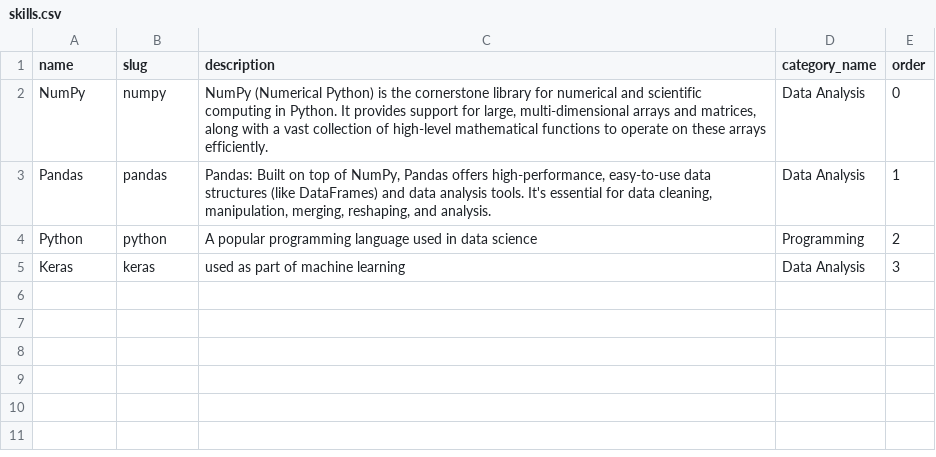
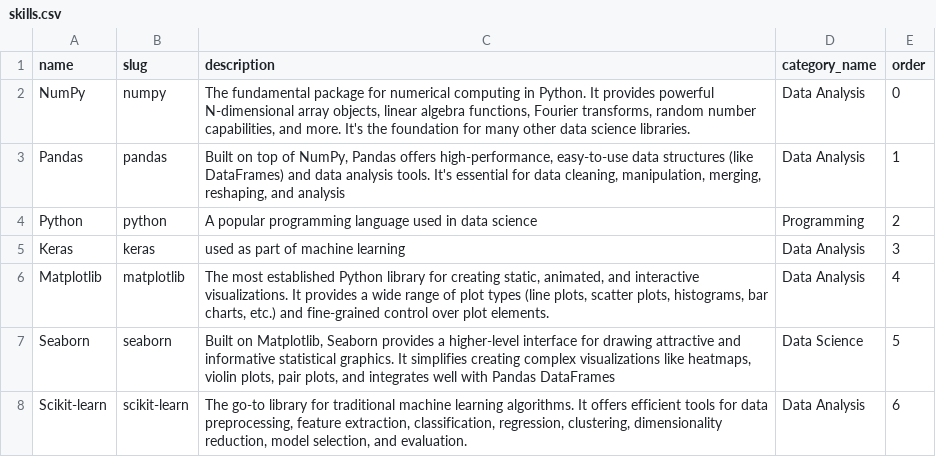
Before and after one commit to JPStone2022/portfolio, a CSV file: skills.csv, drawn as a sheet.

Commit message:
update skills

```diff
--- a/skills.csv
+++ b/skills.csv
@@ -1,5 +1,8 @@
 name,slug,description,category_name,order
-NumPy,numpy,"NumPy (Numerical Python) is the cornerstone library for numerical and scientific computing in Python. It provides support for large, multi-dimensional arrays and matrices, along with a vast collection of high-level mathematical functions to operate on these arrays efficiently.",Data Analysis,0
-Pandas,pandas,"Pandas: Built on top of NumPy, Pandas offers high-performance, easy-to-use data structures (like DataFrames) and data analysis tools. It's essential for data cleaning, manipulation, merging, reshaping, and analysis.",Data Analysis,1
+NumPy,numpy,"The fundamental package for numerical computing in Python. It provides powerful N-dimensional array objects, linear algebra functions, Fourier transforms, random number capabilities, and more. It's the foundation for many other data science libraries.",Data Analysis,0
+Pandas,pandas,"Built on top of NumPy, Pandas offers high-performance, easy-to-use data structures (like DataFrames) and data analysis tools. It's essential for data cleaning, manipulation, merging, reshaping, and analysis",Data Analysis,1
 Python,python,A popular programming language used in data science,Programming,2
 Keras,keras,used as part of machine learning,Data Analysis,3
+Matplotlib,matplotlib,"The most established Python library for creating static, animated, and interactive visualizations. It provides a wide range of plot types (line plots, scatter plots, histograms, bar charts, etc.) and fine-grained control over plot elements.",Data Analysis,4
+Seaborn,seaborn,"Built on Matplotlib, Seaborn provides a higher-level interface for drawing attractive and informative statistical graphics. It simplifies creating complex visualizations like heatmaps, violin plots, pair plots, and integrates well with Pandas DataFrames",Data Science,5
+Scikit-learn,scikit-learn,"The go-to library for traditional machine learning algorithms. It offers efficient tools for data preprocessing, feature extraction, classification, regression, clustering, dimensionality reduction, model selection, and evaluation.",Data Analysis,6
```
